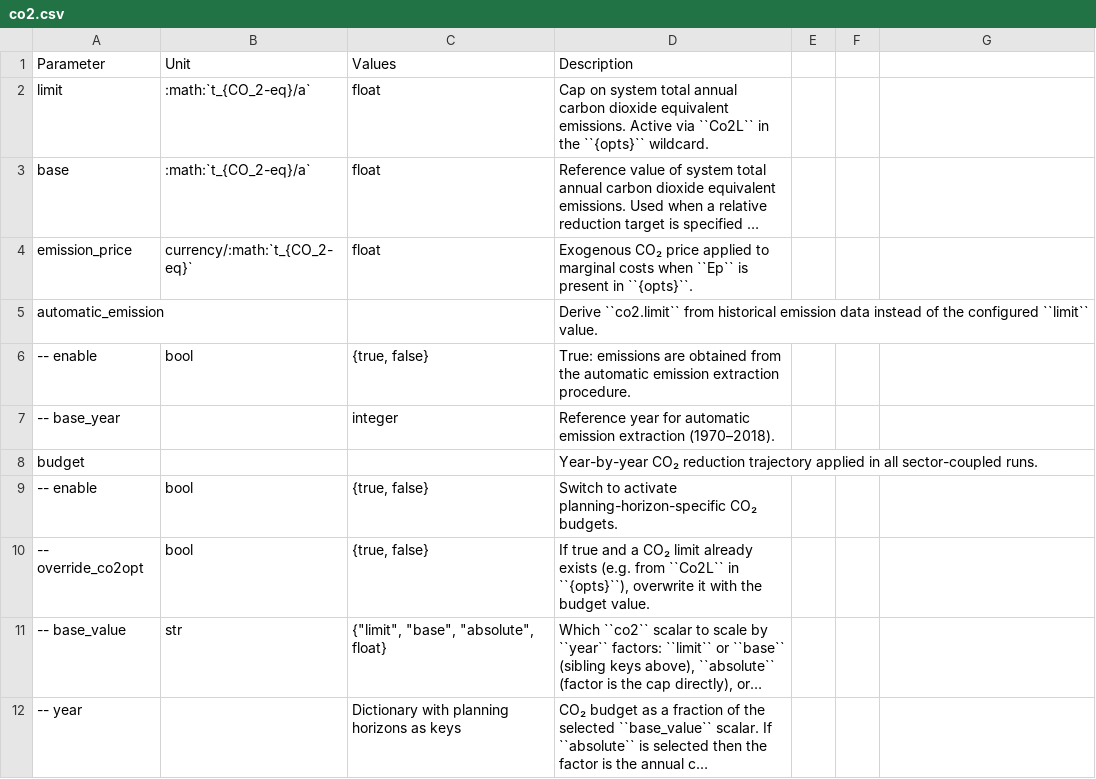
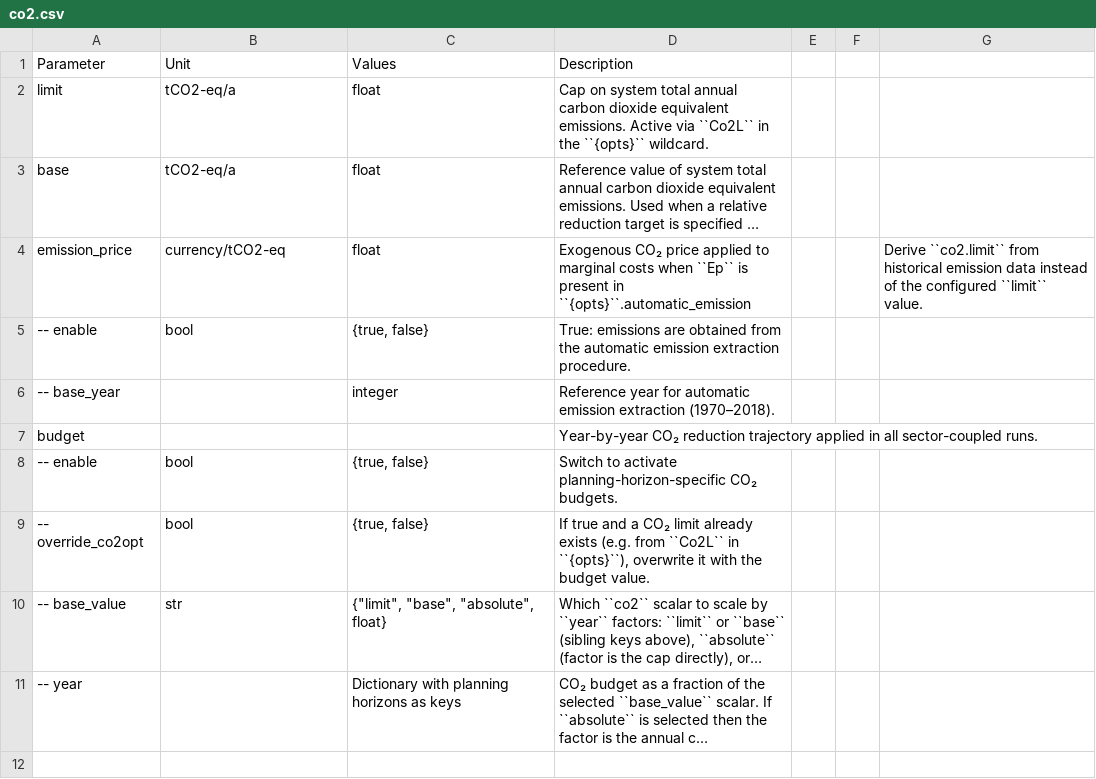
Before and after one commit to pypsa-meets-earth/pypsa-earth, a CSV file: doc/configtables/co2.csv, drawn as a sheet; long unchanged cells end in …; the diff names each change by its address in the sheet, - before the commit and + after, or states it on an @@ line.

Commit message:
fix unit rendering for co2 params

```diff
--- a/doc/configtables/co2.csv
+++ b/doc/configtables/co2.csv
-B2:B3 (Unit): :math:`t_{CO_2-eq}/a`
+B2:B3 (Unit): tCO2-eq/a
-B4 (Unit): currency/:math:`t_{CO_2-eq}`
+B4 (Unit): currency/tCO2-eq
-D4 (Description): …present in ``{opts}``.
+D4 (Description): …present in ``{opts}``.automatic_emission
-G4: (empty)
+G4: Derive ``co2.limit`` from historical emission data instead of the configured ``limit`` value.
-row 5: automatic_emission |  |  | Derive ``co2.limit`` from historical emission data instead of the configured ``limit`` value.
```
